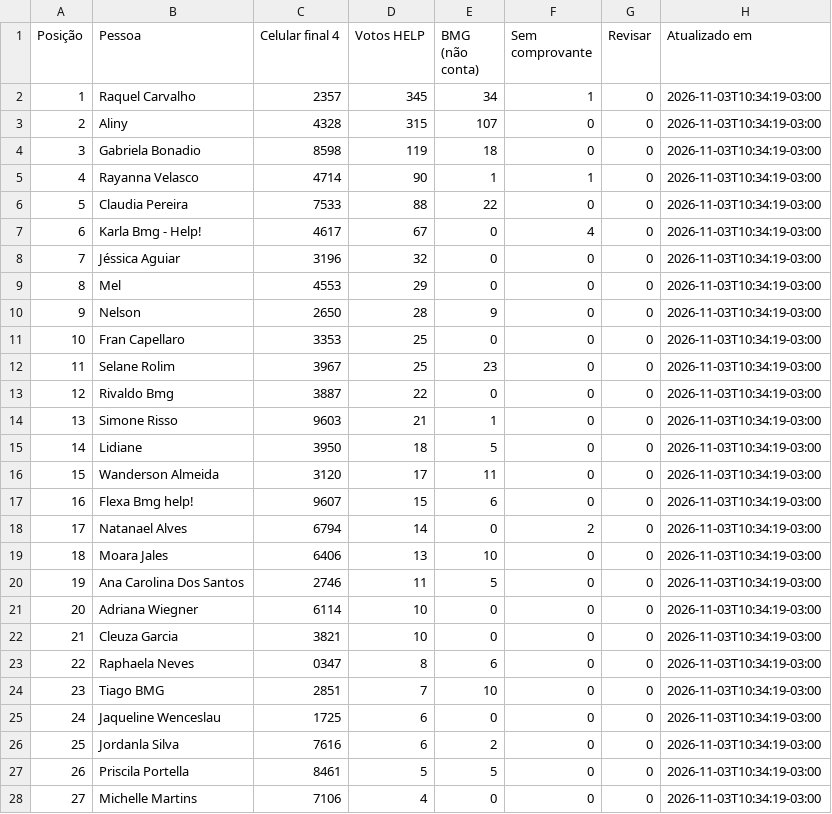
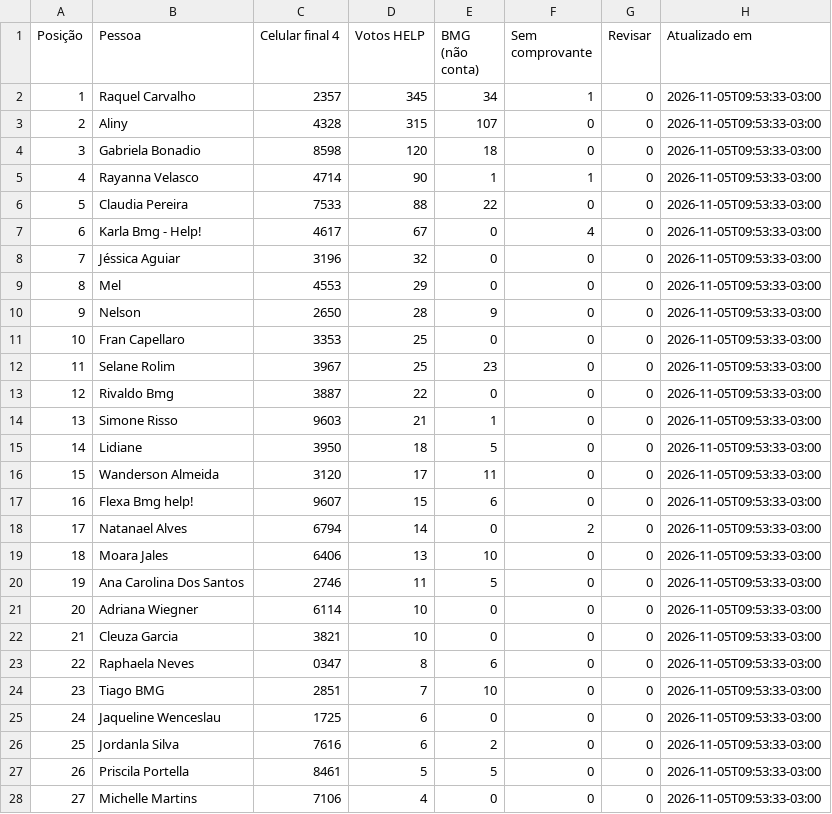
Before and after one commit to rodrigo-martinez1110/contagem-votos-reclame-aqui-help, a CSV file: ranking_publico.csv, drawn as a sheet; only a part is shown; the diff covers the shown part only.

Commit message:
Atualiza ranking comercial

```diff
--- a/ranking_publico.csv
+++ b/ranking_publico.csv
@@ -1,28 +1,28 @@
 Posição;Pessoa;Celular final 4;Votos HELP;BMG (não conta);Sem comprovante;Revisar;Atualizado em
-1;Raquel Carvalho;2357;345;34;1;0;2026-11-03T10:34:19-03:00
-2;Aliny;4328;315;107;0;0;2026-11-03T10:34:19-03:00
-3;Gabriela Bonadio;8598;119;18;0;0;2026-11-03T10:34:19-03:00
-4;Rayanna Velasco;4714;90;1;1;0;2026-11-03T10:34:19-03:00
-5;Claudia Pereira;7533;88;22;0;0;2026-11-03T10:34:19-03:00
-6;Karla Bmg - Help!;4617;67;0;4;0;2026-11-03T10:34:19-03:00
-7;Jéssica Aguiar;3196;32;0;0;0;2026-11-03T10:34:19-03:00
-8;Mel;4553;29;0;0;0;2026-11-03T10:34:19-03:00
-9;Nelson;2650;28;9;0;0;2026-11-03T10:34:19-03:00
-10;Fran Capellaro;3353;25;0;0;0;2026-11-03T10:34:19-03:00
-11;Selane Rolim;3967;25;23;0;0;2026-11-03T10:34:19-03:00
-12;Rivaldo Bmg;3887;22;0;0;0;2026-11-03T10:34:19-03:00
-13;Simone Risso;9603;21;1;0;0;2026-11-03T10:34:19-03:00
-14;Lidiane;3950;18;5;0;0;2026-11-03T10:34:19-03:00
-15;Wanderson Almeida;3120;17;11;0;0;2026-11-03T10:34:19-03:00
-16;Flexa Bmg help!;9607;15;6;0;0;2026-11-03T10:34:19-03:00
-17;Natanael Alves;6794;14;0;2;0;2026-11-03T10:34:19-03:00
-18;Moara Jales;6406;13;10;0;0;2026-11-03T10:34:19-03:00
-19;Ana Carolina Dos Santos;2746;11;5;0;0;2026-11-03T10:34:19-03:00
-20;Adriana Wiegner;6114;10;0;0;0;2026-11-03T10:34:19-03:00
-21;Cleuza Garcia;3821;10;0;0;0;2026-11-03T10:34:19-03:00
-22;Raphaela Neves;0347;8;6;0;0;2026-11-03T10:34:19-03:00
-23;Tiago BMG;2851;7;10;0;0;2026-11-03T10:34:19-03:00
-24;Jaqueline Wenceslau;1725;6;0;0;0;2026-11-03T10:34:19-03:00
-25;Jordanla Silva;7616;6;2;0;0;2026-11-03T10:34:19-03:00
-26;Priscila Portella;8461;5;5;0;0;2026-11-03T10:34:19-03:00
-27;Michelle Martins;7106;4;0;0;0;2026-11-03T10:34:19-03:00
+1;Raquel Carvalho;2357;345;34;1;0;2026-11-05T09:53:33-03:00
+2;Aliny;4328;315;107;0;0;2026-11-05T09:53:33-03:00
+3;Gabriela Bonadio;8598;120;18;0;0;2026-11-05T09:53:33-03:00
+4;Rayanna Velasco;4714;90;1;1;0;2026-11-05T09:53:33-03:00
+5;Claudia Pereira;7533;88;22;0;0;2026-11-05T09:53:33-03:00
+6;Karla Bmg - Help!;4617;67;0;4;0;2026-11-05T09:53:33-03:00
+7;Jéssica Aguiar;3196;32;0;0;0;2026-11-05T09:53:33-03:00
+8;Mel;4553;29;0;0;0;2026-11-05T09:53:33-03:00
+9;Nelson;2650;28;9;0;0;2026-11-05T09:53:33-03:00
+10;Fran Capellaro;3353;25;0;0;0;2026-11-05T09:53:33-03:00
+11;Selane Rolim;3967;25;23;0;0;2026-11-05T09:53:33-03:00
+12;Rivaldo Bmg;3887;22;0;0;0;2026-11-05T09:53:33-03:00
+13;Simone Risso;9603;21;1;0;0;2026-11-05T09:53:33-03:00
+14;Lidiane;3950;18;5;0;0;2026-11-05T09:53:33-03:00
+15;Wanderson Almeida;3120;17;11;0;0;2026-11-05T09:53:33-03:00
+16;Flexa Bmg help!;9607;15;6;0;0;2026-11-05T09:53:33-03:00
+17;Natanael Alves;6794;14;0;2;0;2026-11-05T09:53:33-03:00
+18;Moara Jales;6406;13;10;0;0;2026-11-05T09:53:33-03:00
+19;Ana Carolina Dos Santos;2746;11;5;0;0;2026-11-05T09:53:33-03:00
+20;Adriana Wiegner;6114;10;0;0;0;2026-11-05T09:53:33-03:00
+21;Cleuza Garcia;3821;10;0;0;0;2026-11-05T09:53:33-03:00
+22;Raphaela Neves;0347;8;6;0;0;2026-11-05T09:53:33-03:00
+23;Tiago BMG;2851;7;10;0;0;2026-11-05T09:53:33-03:00
+24;Jaqueline Wenceslau;1725;6;0;0;0;2026-11-05T09:53:33-03:00
+25;Jordanla Silva;7616;6;2;0;0;2026-11-05T09:53:33-03:00
+26;Priscila Portella;8461;5;5;0;0;2026-11-05T09:53:33-03:00
+27;Michelle Martins;7106;4;0;0;0;2026-11-05T09:53:33-03:00
```
Also changed, not shown: 16 edited cells elsewhere in this file.
